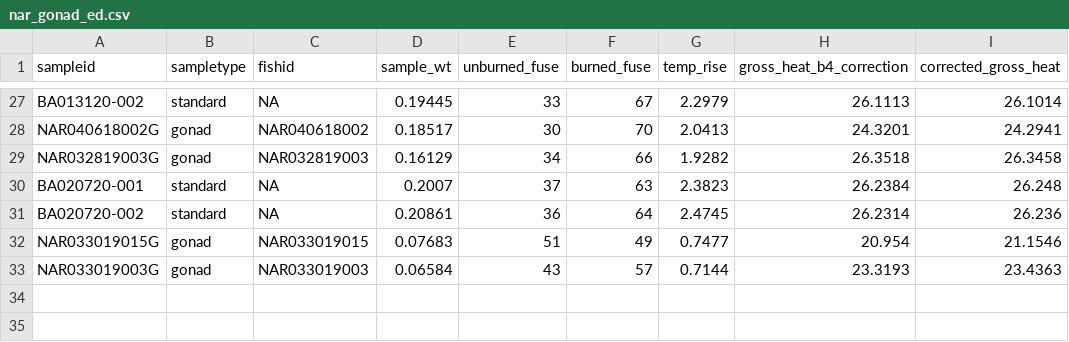
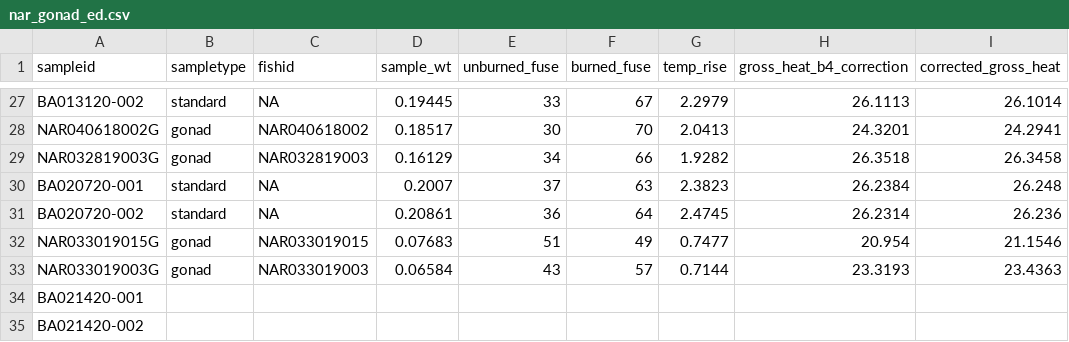
Before and after one commit to collinjfarrell/triploid-walleye-labwork, a CSV file: Data/Calorimetry/Gonads/nar_gonad_ed.csv, drawn as a sheet; only a part is shown, gaps mark what is left out; the diff names each change by its address in the sheet, - before the commit and + after, or states it on an @@ line.

Commit message:
Update nar_gonad_ed.csv

```diff
--- a/Data/Calorimetry/Gonads/nar_gonad_ed.csv
+++ b/Data/Calorimetry/Gonads/nar_gonad_ed.csv
+row 34: BA021420-001
+row 35: BA021420-002
```
